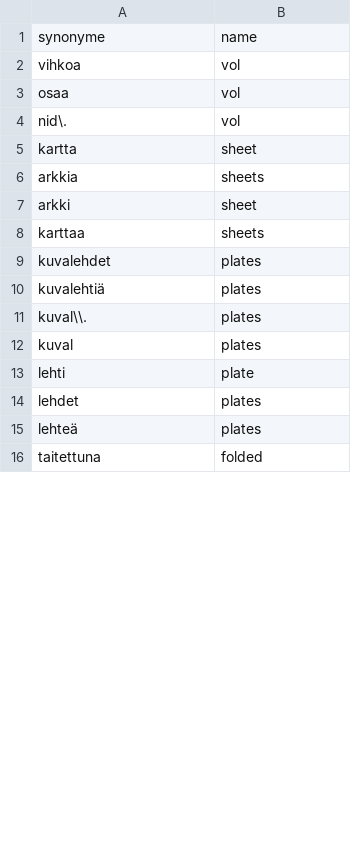
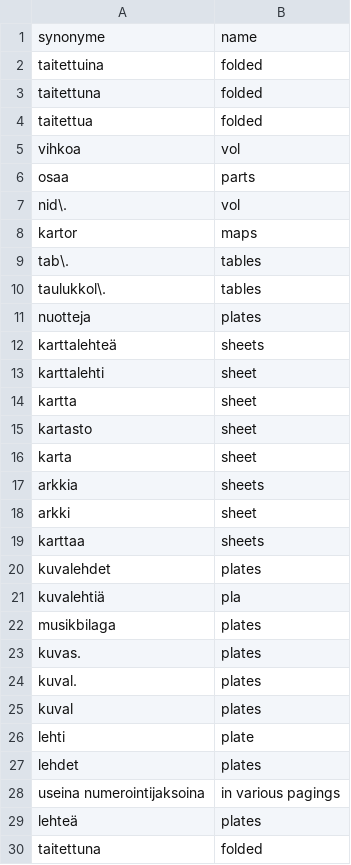
Before and after one commit to COMHIS/bibliographica, a CSV file: inst/extdata/translation_fi_en_pages.csv, drawn as a sheet; only a part is shown; the diff covers the shown part only.

```diff
--- a/inst/extdata/translation_fi_en_pages.csv
+++ b/inst/extdata/translation_fi_en_pages.csv
@@ -1,6 +1,17 @@
 synonyme;name
+taitettuina;folded
+taitettuna;folded
+taitettua;folded
 vihkoa;vol
- osaa; vol
+ osaa; parts
 nid\.;vol
+kartor;maps
+tab\.;tables
+taulukkol\.;tables
+nuotteja;plates
+karttalehteä;sheets
+karttalehti;sheet
 kartta;sheet
+kartasto;sheet
+karta;sheet
 arkkia;sheets
@@ -9,4 +20,6 @@ karttaa;sheets
 kuvalehdet;plates
-kuvalehtiä;plates
-kuval\\.;plates
+kuvalehtiä;pla
+musikbilaga;plates
+kuvas.;plates
+kuval.;plates
 kuval;plates
@@ -14,2 +27,3 @@ lehti;plate
 lehdet;plates
+useina numerointijaksoina;in various pagings
 lehteä;plates
```
Also changed, not shown: 2 added rows, 1 moved row and 1 edited cell elsewhere in this file, inst/extdata/harmonize_pages.csv, inst/extdata/harmonize_pages2.csv, 11 other files.
